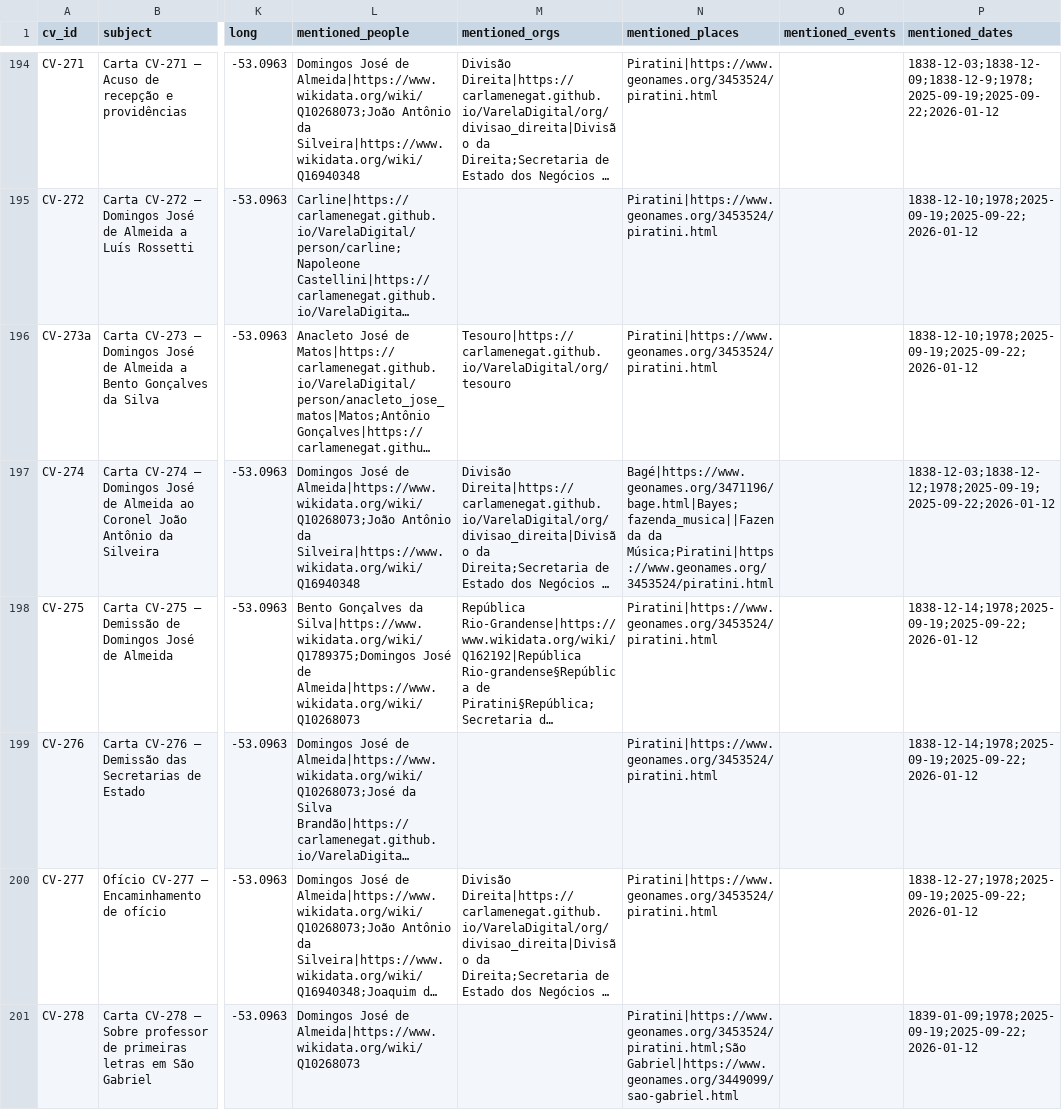
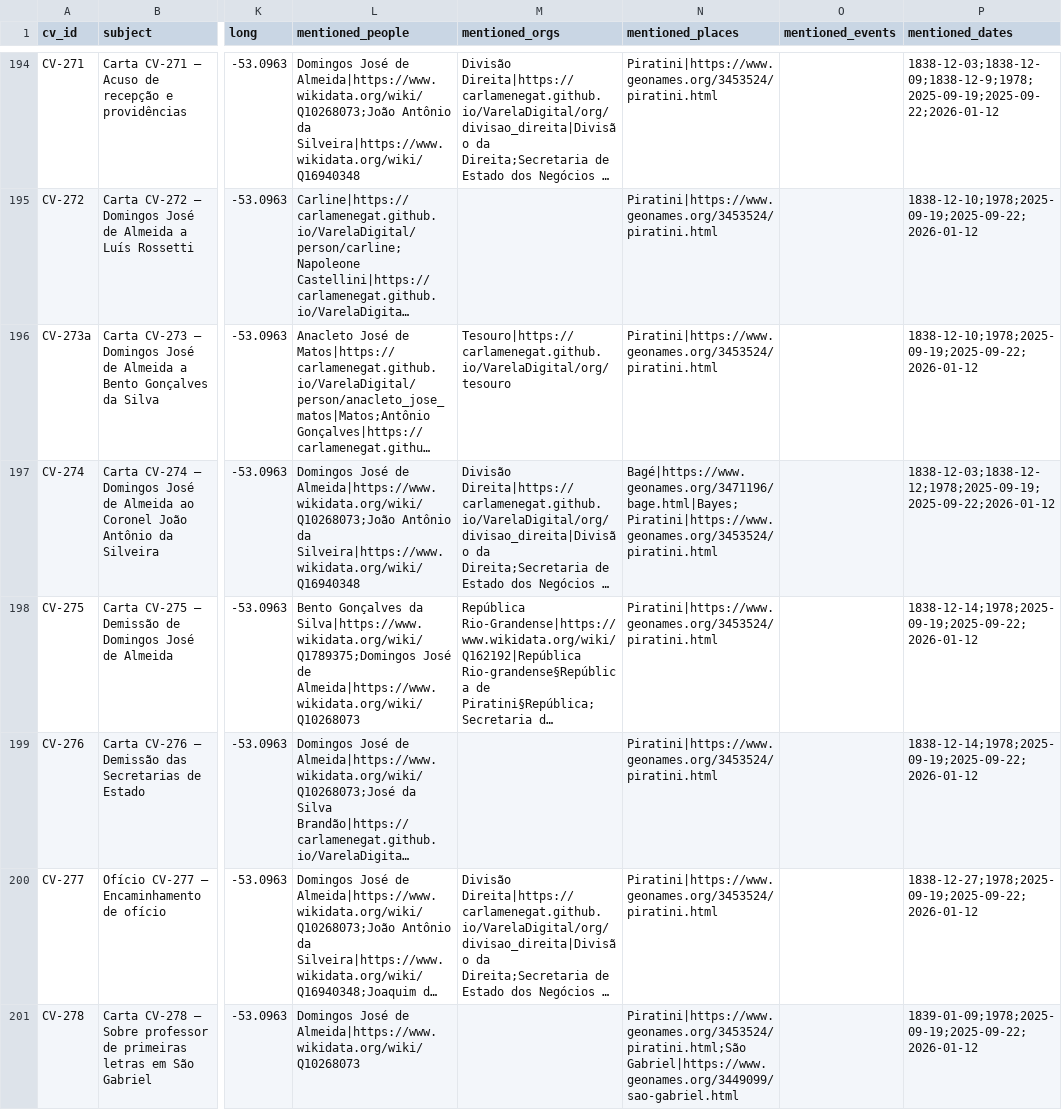
Before and after one commit to CarlaMenegat/VarelaDigital, a CSV file: data/metadata/metadata_all.csv, drawn as a sheet; only a part is shown, gaps mark what is left out; long unchanged cells end in …; the diff covers the shown part only; the diff names each change by its address in the sheet, - before the commit and + after, or states it on an @@ line.

```diff
--- a/data/metadata/metadata_all.csv
+++ b/data/metadata/metadata_all.csv
-N197 (mentioned_places): Bagé|https://www.geonames.org/3471196/bage.html|Bayes;fazenda_musica||Fazenda da Música;Piratini|https://www.geonames.org/3453524/piratini.html
+N197 (mentioned_places): Bagé|https://www.geonames.org/3471196/bage.html|Bayes;Piratini|https://www.geonames.org/3453524/piratini.html
```
Also changed, not shown: 70 edited cells elsewhere in this file, 51 other files.
